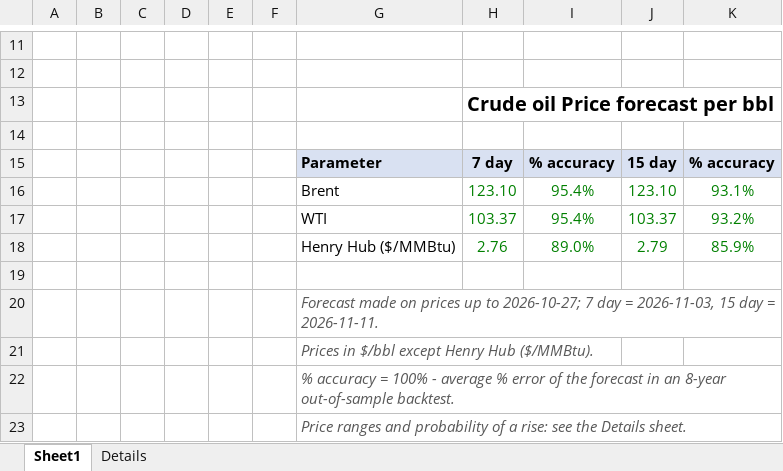
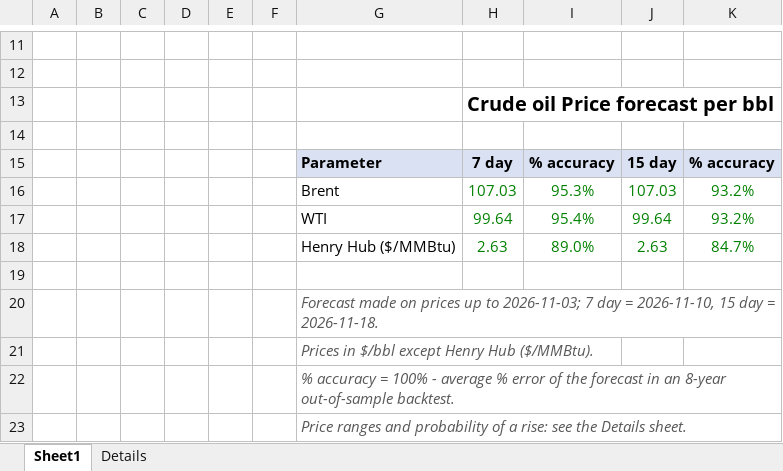
Before and after one commit to vanadium1202/index, an Excel workbook: daily_forecasts/latest/oil_gas_price_forecast.xlsx, sheet Sheet1, drawn as a sheet; only a part is shown, gaps mark what is left out; values as stored, in another font and other column widths than the file's, no borders; removed rows and columns are numbered as before the commit, all else as after; the diff names each change by its address in the sheet, - before the commit and + after, or states it on an @@ line.

```diff
--- a/daily_forecasts/latest/oil_gas_price_forecast.xlsx (sheet Sheet1)
+++ b/daily_forecasts/latest/oil_gas_price_forecast.xlsx (sheet Sheet1)
-row 16:  |  |  |  |  |  | Brent | 123.10 | 95.4% | 123.10 | 93.1%
+row 16:  |  |  |  |  |  | Brent | 107.03 | 95.3% | 107.03 | 93.2%
-H17: 103.37
+H17: 99.64
-J17: 103.37
+J17: 99.64
-row 18:  |  |  |  |  |  | Henry Hub ($/MMBtu) | 2.76 | 89.0% | 2.79 | 85.9%
+row 18:  |  |  |  |  |  | Henry Hub ($/MMBtu) | 2.63 | 89.0% | 2.63 | 84.7%
-G20: …up to 2026-10-27; 7 day = 2026-11-03, 15 day = 2026-11-11.
+G20: …up to 2026-11-03; 7 day = 2026-11-10, 15 day = 2026-11-18.
```
Also changed, not shown: sheet Details, 6 other files.
